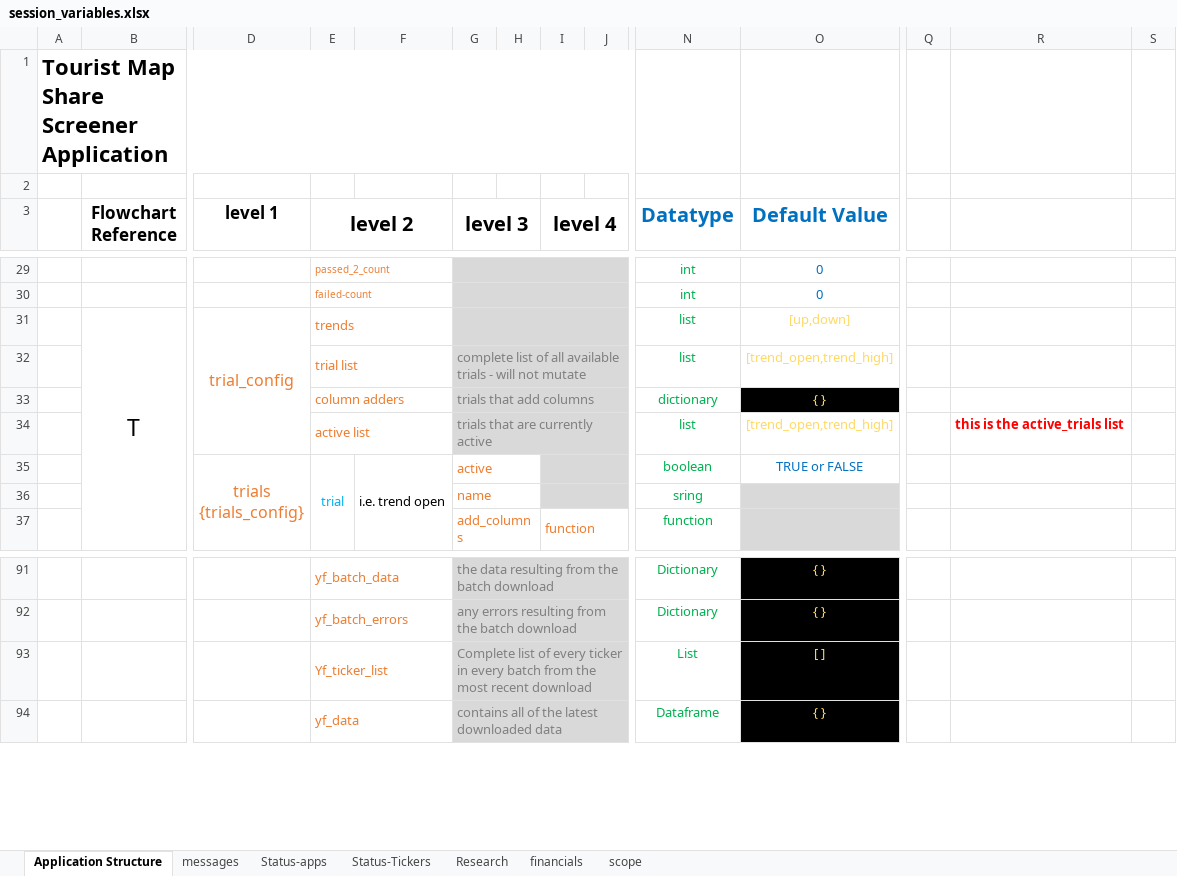
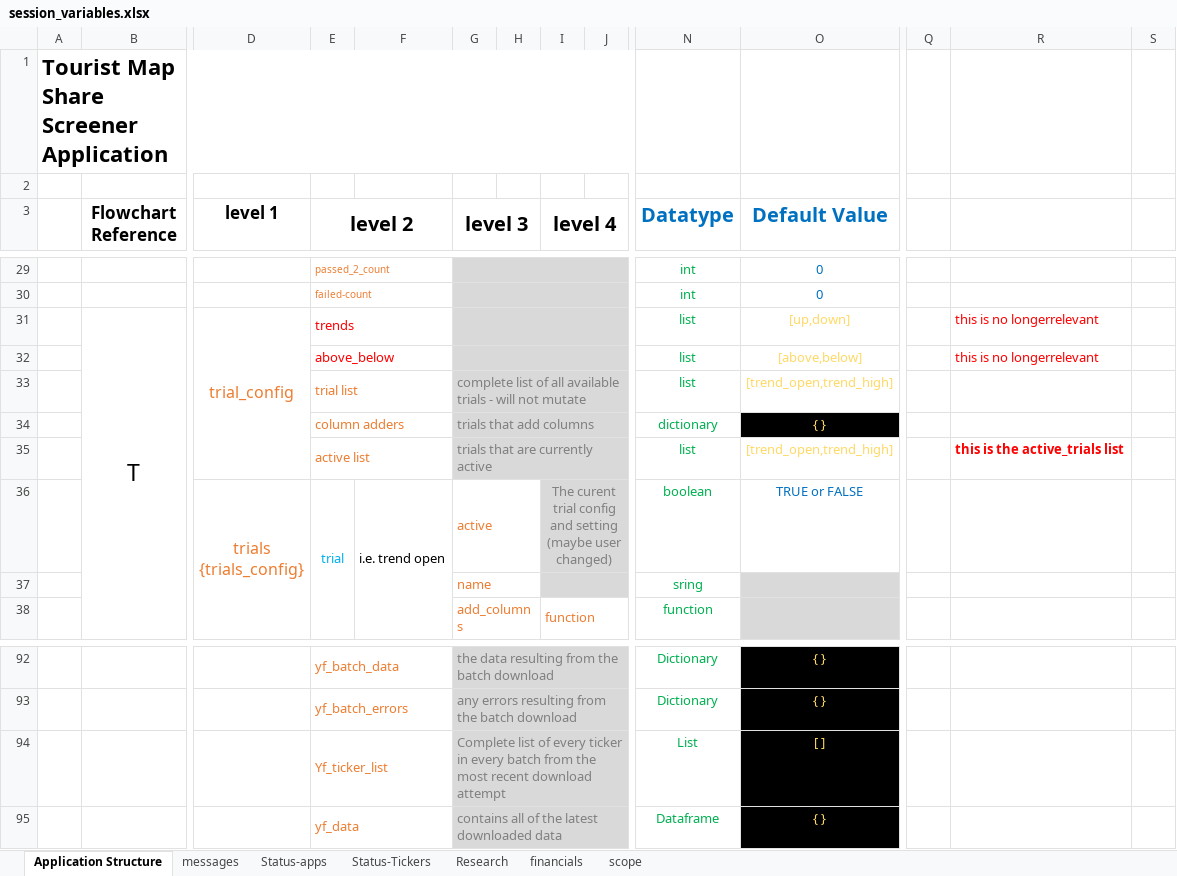
Before and after one commit to RobHay67/share_screener, an Excel workbook: docs/session_variables.xlsx, sheet Application Structure, drawn as a sheet; only a part is shown, gaps mark what is left out; values as stored, in another font and other column widths than the file's, no borders; addresses are those after the commit; rows hold the shown columns only; the diff names each change by its address in the sheet, - before the commit and + after, or states it on an @@ line.

```diff
--- a/docs/session_variables.xlsx (sheet Application Structure)
+++ b/docs/session_variables.xlsx (sheet Application Structure)
-E31 text colour: #ED7D31
+E31 text colour: #FF0000
-R31: (empty)
+R31: this is no longerrelevant
+row 32:  |  |  | above_below |  |  |  |  |  | list | [above,below] |  | this is no longerrelevant
-I36 (level 4): (empty)
+I36 (level 4): The curent trial config and setting (maybe user changed)
-G94 (level 3): …recent download
+G94 (level 3): …recent download attempt
```
Also changed, not shown: formulas that keep their value, 10 other files.
